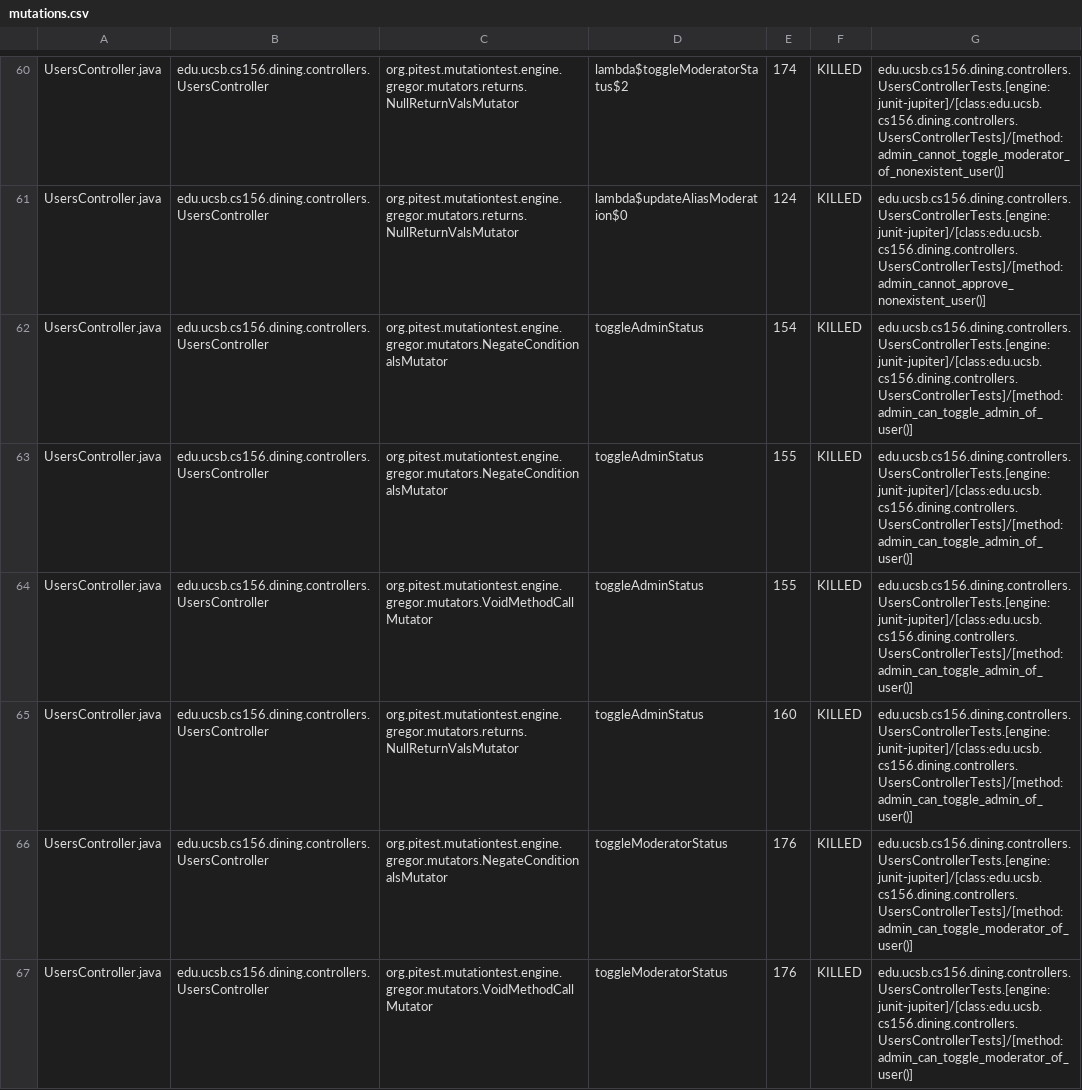
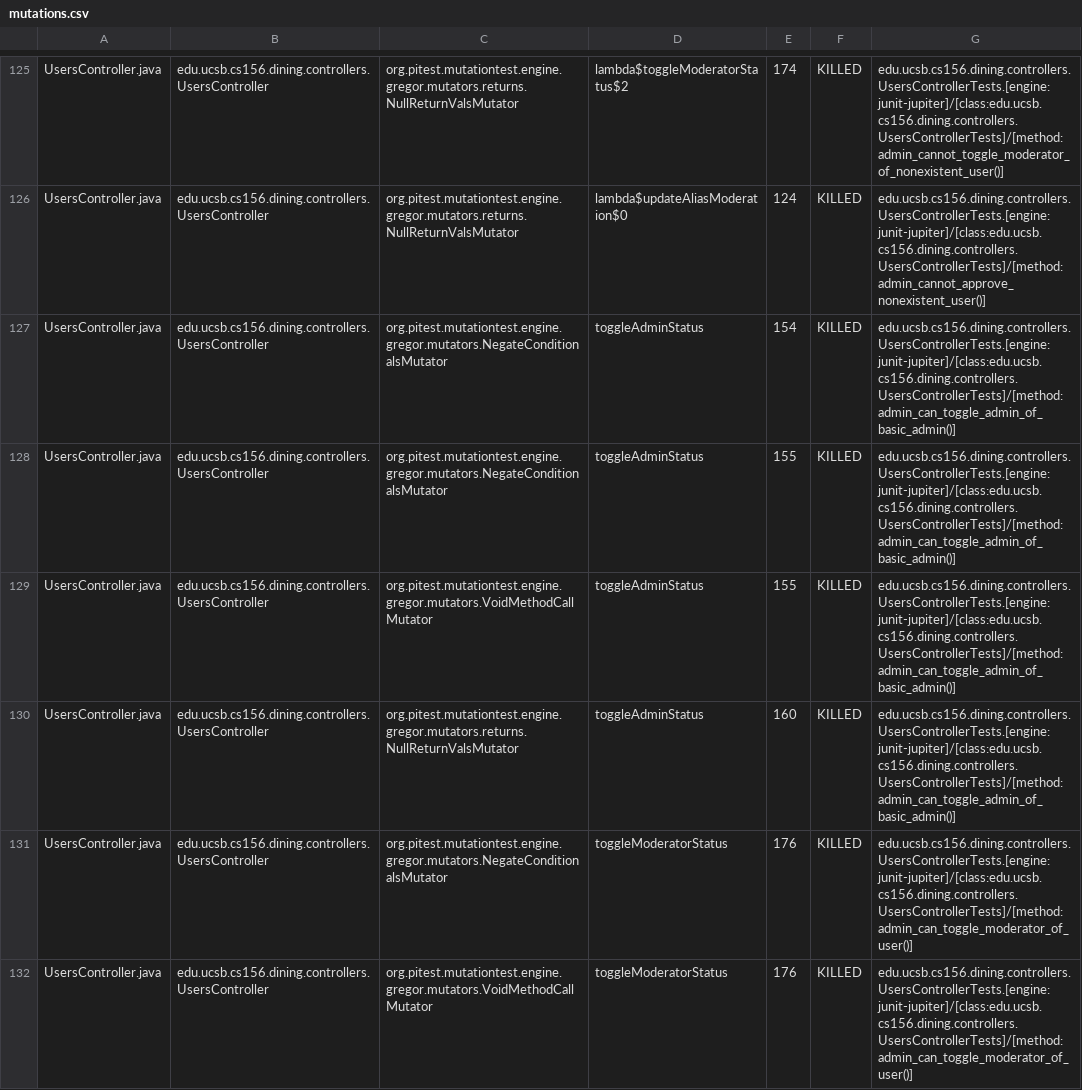
Before and after one commit to ucsb-cs156-s26/proj-dining-s26-06, a CSV file: prs/40/pitest/mutations.csv, drawn as a sheet; only a part is shown, gaps mark what is left out; the diff covers the shown part only.

Commit message:
Deploying to gh-pages from @ ucsb-cs156-s26/proj-dining-s26-06@2dc0bac6065f97abb647c108262d387567df327e 🚀

```diff
--- a/prs/40/pitest/mutations.csv
+++ b/prs/40/pitest/mutations.csv
@@ -61,6 +126,6 @@ UsersController.java,edu.ucsb.cs156.dining.controllers.UsersController,org.pites
 UsersController.java,edu.ucsb.cs156.dining.controllers.UsersController,org.pitest.mutationtest.engine.gregor.mutators.returns.NullReturnValsMutator,lambda$updateAliasModeration$0,124,KILLED,edu.ucsb.cs156.dining.controllers.UsersControllerTests.[engine:junit-jupiter]/[class:edu.ucsb.cs156.dining.controllers.UsersControllerTests]/[method:admin_cannot_approve_nonexistent_user()]
-UsersController.java,edu.ucsb.cs156.dining.controllers.UsersController,org.pitest.mutationtest.engine.gregor.mutators.NegateConditionalsMutator,toggleAdminStatus,154,KILLED,edu.ucsb.cs156.dining.controllers.UsersControllerTests.[engine:junit-jupiter]/[class:edu.ucsb.cs156.dining.controllers.UsersControllerTests]/[method:admin_can_toggle_admin_of_user()]
-UsersController.java,edu.ucsb.cs156.dining.controllers.UsersController,org.pitest.mutationtest.engine.gregor.mutators.NegateConditionalsMutator,toggleAdminStatus,155,KILLED,edu.ucsb.cs156.dining.controllers.UsersControllerTests.[engine:junit-jupiter]/[class:edu.ucsb.cs156.dining.controllers.UsersControllerTests]/[method:admin_can_toggle_admin_of_user()]
-UsersController.java,edu.ucsb.cs156.dining.controllers.UsersController,org.pitest.mutationtest.engine.gregor.mutators.VoidMethodCallMutator,toggleAdminStatus,155,KILLED,edu.ucsb.cs156.dining.controllers.UsersControllerTests.[engine:junit-jupiter]/[class:edu.ucsb.cs156.dining.controllers.UsersControllerTests]/[method:admin_can_toggle_admin_of_user()]
-UsersController.java,edu.ucsb.cs156.dining.controllers.UsersController,org.pitest.mutationtest.engine.gregor.mutators.returns.NullReturnValsMutator,toggleAdminStatus,160,KILLED,edu.ucsb.cs156.dining.controllers.UsersControllerTests.[engine:junit-jupiter]/[class:edu.ucsb.cs156.dining.controllers.UsersControllerTests]/[method:admin_can_toggle_admin_of_user()]
+UsersController.java,edu.ucsb.cs156.dining.controllers.UsersController,org.pitest.mutationtest.engine.gregor.mutators.NegateConditionalsMutator,toggleAdminStatus,154,KILLED,edu.ucsb.cs156.dining.controllers.UsersControllerTests.[engine:junit-jupiter]/[class:edu.ucsb.cs156.dining.controllers.UsersControllerTests]/[method:admin_can_toggle_admin_of_basic_admin()]
+UsersController.java,edu.ucsb.cs156.dining.controllers.UsersController,org.pitest.mutationtest.engine.gregor.mutators.NegateConditionalsMutator,toggleAdminStatus,155,KILLED,edu.ucsb.cs156.dining.controllers.UsersControllerTests.[engine:junit-jupiter]/[class:edu.ucsb.cs156.dining.controllers.UsersControllerTests]/[method:admin_can_toggle_admin_of_basic_admin()]
+UsersController.java,edu.ucsb.cs156.dining.controllers.UsersController,org.pitest.mutationtest.engine.gregor.mutators.VoidMethodCallMutator,toggleAdminStatus,155,KILLED,edu.ucsb.cs156.dining.controllers.UsersControllerTests.[engine:junit-jupiter]/[class:edu.ucsb.cs156.dining.controllers.UsersControllerTests]/[method:admin_can_toggle_admin_of_basic_admin()]
+UsersController.java,edu.ucsb.cs156.dining.controllers.UsersController,org.pitest.mutationtest.engine.gregor.mutators.returns.NullReturnValsMutator,toggleAdminStatus,160,KILLED,edu.ucsb.cs156.dining.controllers.UsersControllerTests.[engine:junit-jupiter]/[class:edu.ucsb.cs156.dining.controllers.UsersControllerTests]/[method:admin_can_toggle_admin_of_basic_admin()]
 UsersController.java,edu.ucsb.cs156.dining.controllers.UsersController,org.pitest.mutationtest.engine.gregor.mutators.NegateConditionalsMutator,toggleModeratorStatus,176,KILLED,edu.ucsb.cs156.dining.controllers.UsersControllerTests.[engine:junit-jupiter]/[class:edu.ucsb.cs156.dining.controllers.UsersControllerTests]/[method:admin_can_toggle_moderator_of_user()]
```
Also changed, not shown: 1 added row, 1 removed row, 66 moved rows and 6 edited cells elsewhere in this file, 22 other files.
